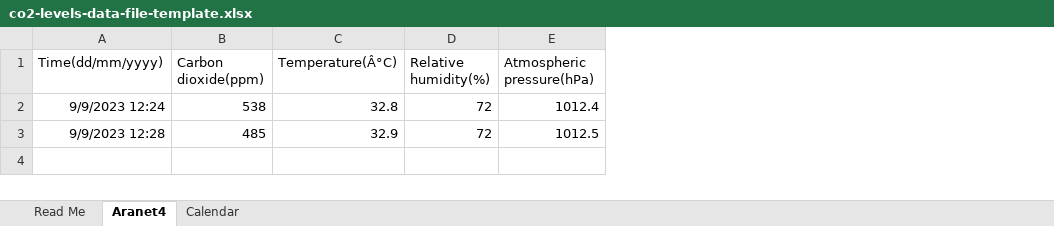
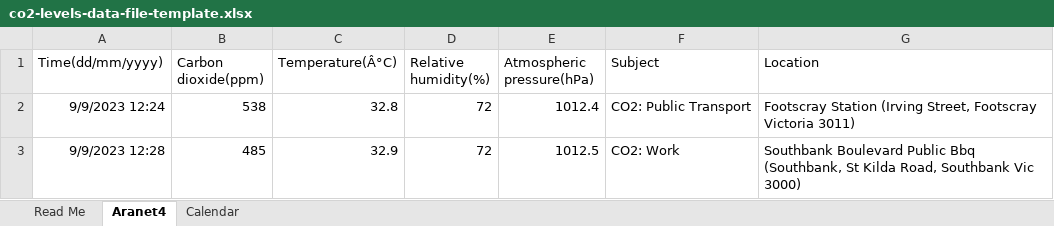
Before and after one commit to Mike-Honey/co2-levels, an Excel workbook: co2-levels-data-files/aranet4/co2-levels-data-file-template.xlsx, sheet Aranet4, drawn as a sheet; values as stored, in another font and other column widths than the file's, no borders; the diff names each change by its address in the sheet, - before the commit and + after, or states it on an @@ line.

Commit message:
Add files via upload

```diff
--- a/co2-levels-data-files/aranet4/co2-levels-data-file-template.xlsx (sheet Aranet4)
+++ b/co2-levels-data-files/aranet4/co2-levels-data-file-template.xlsx (sheet Aranet4)
+column F (Subject), rows 2-3: CO2: Public Transport | CO2: Work
+column G (Location), rows 2-3: Footscray Station (Irving Street, Footscray Victoria 3011) | Southbank Boulevard Public Bbq (Southbank, St Kilda Road, Southbank Vic 3000)
```
Also changed, not shown: sheet Read Me.
